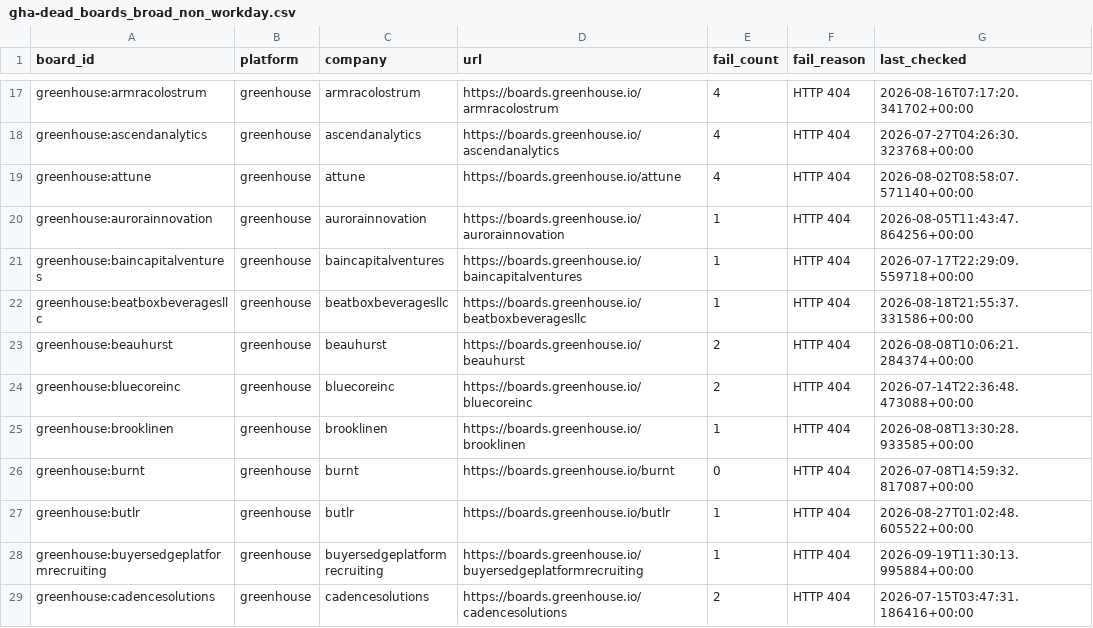
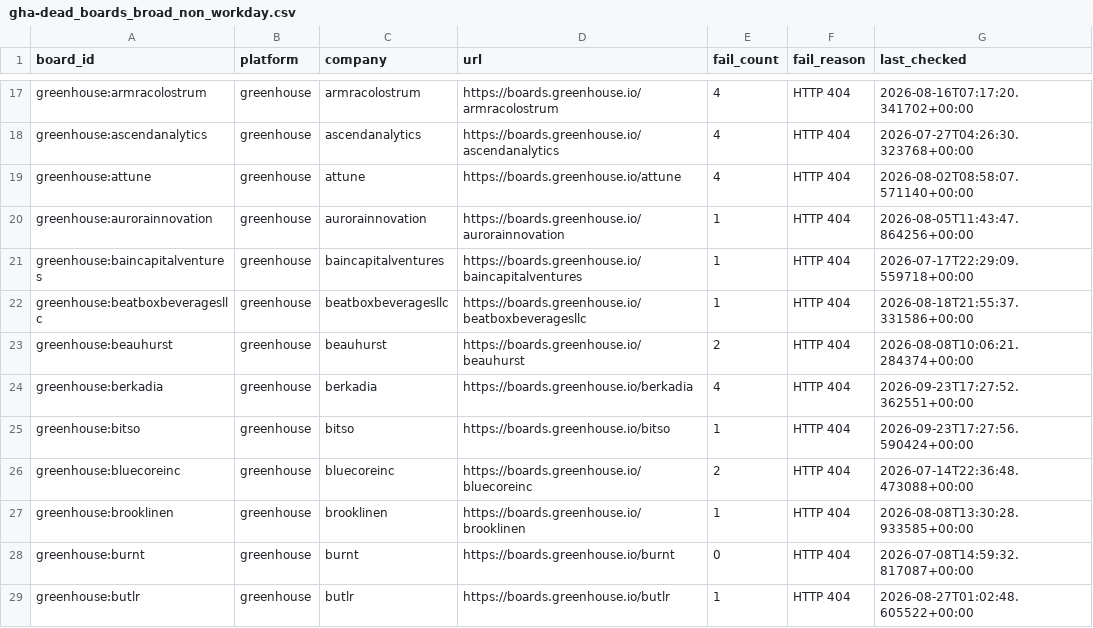
Before and after one commit to likithreddy25/job-radar, a CSV file: state/gha-dead_boards_broad_non_workday.csv, drawn as a sheet; only a part is shown, gaps mark what is left out; the shorter side is filled out with more unchanged rows.

```diff
--- a/state/gha-dead_boards_broad_non_workday.csv
+++ b/state/gha-dead_boards_broad_non_workday.csv
@@ -23,2 +23,4 @@ greenhouse:beatboxbeveragesllc,greenhouse,beatboxbeveragesllc,https://boards.gre
 greenhouse:beauhurst,greenhouse,beauhurst,https://boards.greenhouse.io/beauhurst,2,HTTP 404,2026-08-08T10:06:21.284374+00:00
+greenhouse:berkadia,greenhouse,berkadia,https://boards.greenhouse.io/berkadia,4,HTTP 404,2026-09-23T17:27:52.362551+00:00
+greenhouse:bitso,greenhouse,bitso,https://boards.greenhouse.io/bitso,1,HTTP 404,2026-09-23T17:27:56.590424+00:00
 greenhouse:bluecoreinc,greenhouse,bluecoreinc,https://boards.greenhouse.io/bluecoreinc,2,HTTP 404,2026-07-14T22:36:48.473088+00:00
```
Also changed, not shown: 1 other file.
